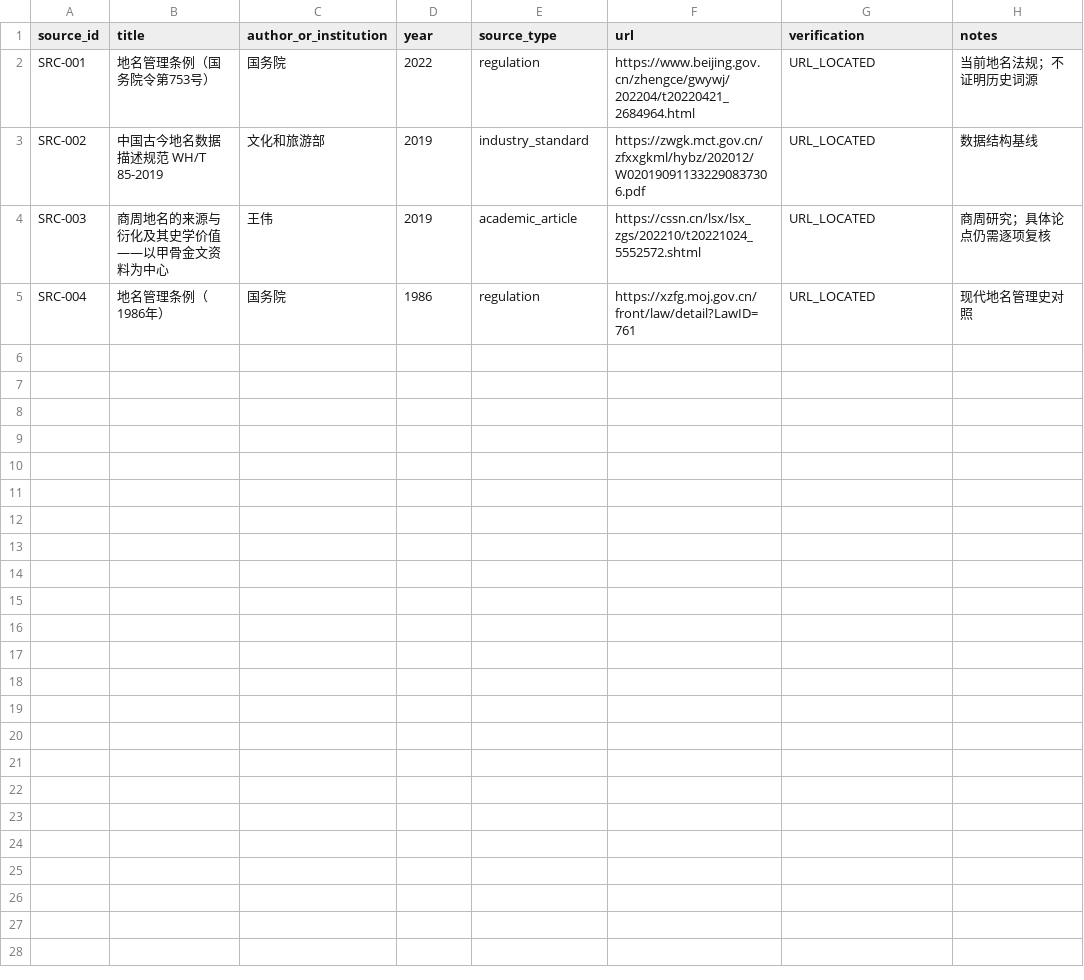
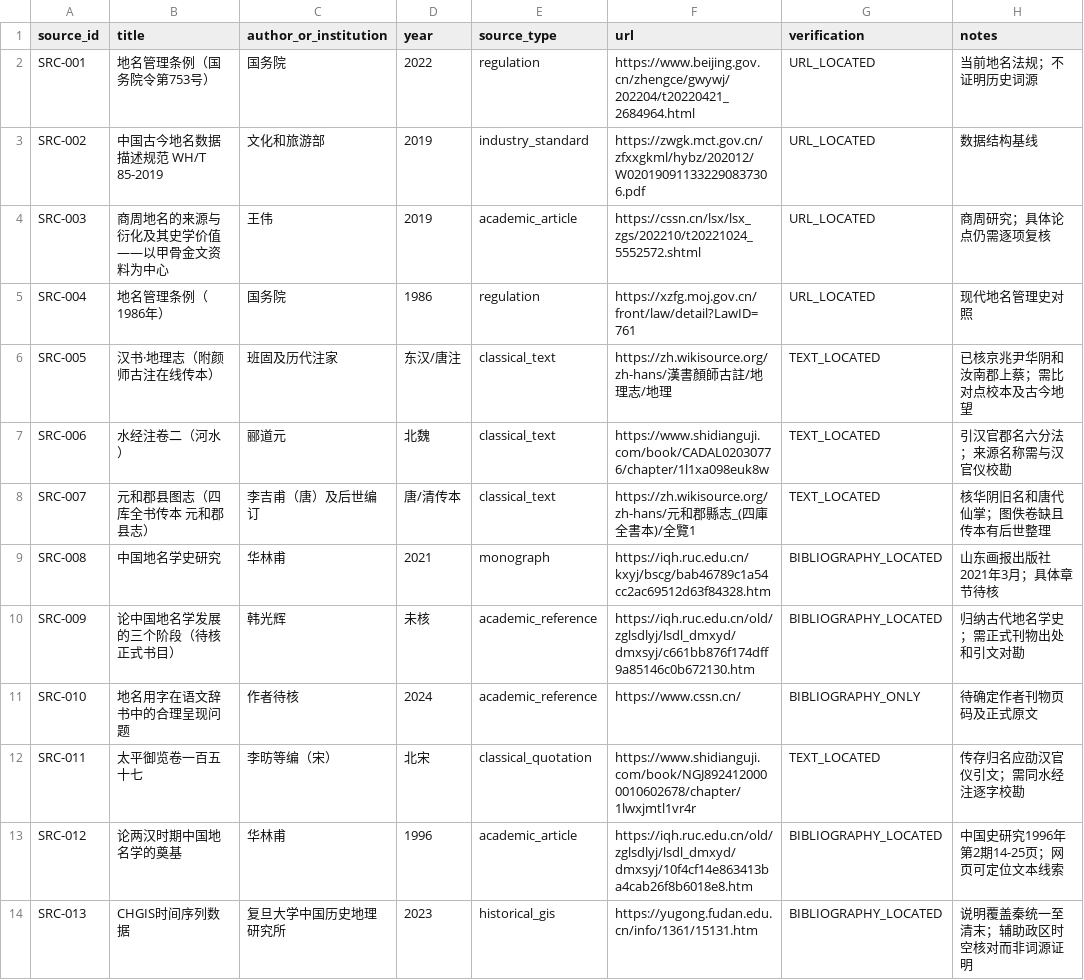
Before and after one commit to xiangsee/toponymy-research, a CSV file: data/source_registry.csv, drawn as a sheet; the diff names each change by its address in the sheet, - before the commit and + after, or states it on an @@ line.

Commit message:
sources(P1-A): register original texts, provenance, scholarship and GIS (13 sources)

```diff
--- a/data/source_registry.csv
+++ b/data/source_registry.csv
+row 6: SRC-005 | 汉书·地理志（附颜师古注在线传本） | 班固及历代注家 | 东汉/唐注 | classical_text | https://zh.wikisource.org/zh-hans/漢書顏師古註/地理志/地理 | TEXT_LOCATED | 已核京兆尹华阴和汝南郡上蔡；需比对点校本及古今地望
+row 7: SRC-006 | 水经注卷二（河水） | 郦道元 | 北魏 | classical_text | https://www.shidianguji.com/book/CADAL02030776/chapter/1l1xa098euk8w | TEXT_LOCATED | 引汉官郡名六分法；来源名称需与汉官仪校勘
+row 8: SRC-007 | 元和郡县图志（四库全书传本 元和郡县志） | 李吉甫（唐）及后世编订 | 唐/清传本 | classical_text | https://zh.wikisource.org/zh-hans/元和郡縣志_(四庫全書本)/全覽1 | TEXT_LOCATED | 核华阴旧名和唐代仙掌；图佚卷缺且传本有后世整理
+row 9: SRC-008 | 中国地名学史研究 | 华林甫 | 2021 | monograph | https://iqh.ruc.edu.cn/kxyj/bscg/bab46789c1a54cc2ac69512d63f84328.htm | BIBLIOGRAPHY_LOCATED | 山东画报出版社2021年3月；具体章节待核
+row 10: SRC-009 | 论中国地名学发展的三个阶段（待核正式书目） | 韩光辉 | 未核 | academic_reference | https://iqh.ruc.edu.cn/old/zglsdlyj/lsdl_dmxyd/dmxsyj/c661bb876f174dff9a85146c0b672130.htm | BIBLIOGRAPHY_LOCATED | 归纳古代地名学史；需正式刊物出处和引文对勘
+row 11: SRC-010 | 地名用字在语文辞书中的合理呈现问题 | 作者待核 | 2024 | academic_reference | https://www.cssn.cn/ | BIBLIOGRAPHY_ONLY | 待确定作者刊物页码及正式原文
+row 12: SRC-011 | 太平御览卷一百五十七 | 李昉等编（宋） | 北宋 | classical_quotation | https://www.shidianguji.com/book/NGJ8924120000010602678/chapter/1lwxjmtl1vr4r | TEXT_LOCATED | 传存归名应劭汉官仪引文；需同水经注逐字校勘
+row 13: SRC-012 | 论两汉时期中国地名学的奠基 | 华林甫 | 1996 | academic_article | https://iqh.ruc.edu.cn/old/zglsdlyj/lsdl_dmxyd/dmxsyj/10f4cf14e863413ba4cab26f8b6018e8.htm | BIBLIOGRAPHY_LOCATED | 中国史研究1996年第2期14-25页；网页可定位文本线索
+row 14: SRC-013 | CHGIS时间序列数据 | 复旦大学中国历史地理研究所 | 2023 | historical_gis | https://yugong.fudan.edu.cn/info/1361/15131.htm | BIBLIOGRAPHY_LOCATED | 说明覆盖秦统一至清末；辅助政区时空核对而非词源证明
```
